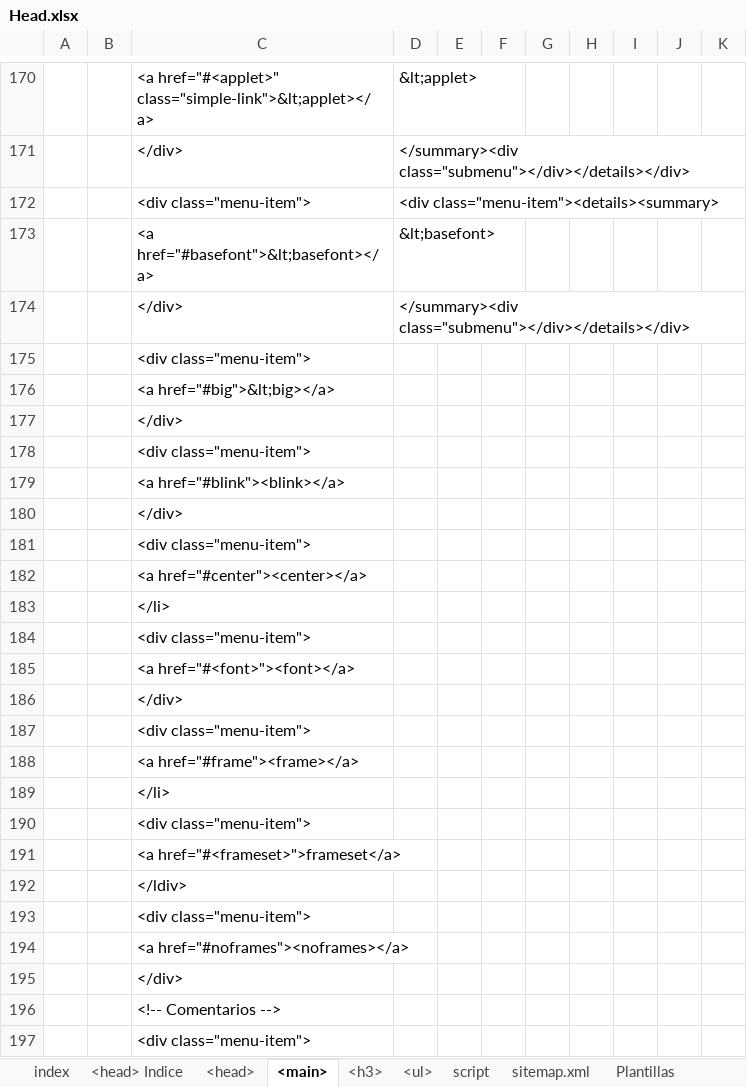
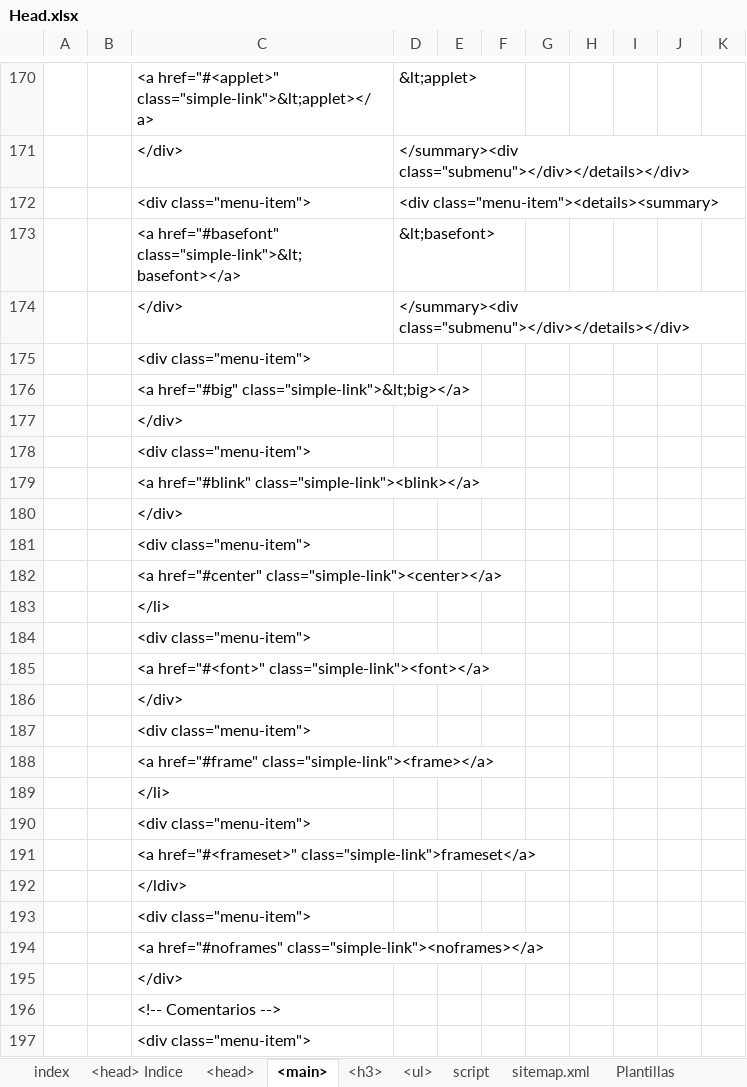
Before and after one commit to eduardoherreraf/PlantillaMiPagina, an Excel workbook: src/Head.xlsx, sheet <main>, drawn as a sheet; only a part is shown, gaps mark what is left out; values as stored, in another font and other column widths than the file's, no borders; conditional formats not drawn; the diff names each change by its address in the sheet, - before the commit and + after, or states it on an @@ line.

```diff
--- a/src/Head.xlsx (sheet <main>)
+++ b/src/Head.xlsx (sheet <main>)
-C173: <a href="#basefont">&lt;basefont></a>
+C173: <a href="#basefont" class="simple-link">&lt;basefont></a>
-C176: <a href="#big">&lt;big></a>
+C176: <a href="#big" class="simple-link">&lt;big></a>
-C179: <a href="#blink"><blink></a>
+C179: <a href="#blink" class="simple-link"><blink></a>
-C182: <a href="#center"><center></a>
+C182: <a href="#center" class="simple-link"><center></a>
-C185: <a href="#<font>"><font></a>
+C185: <a href="#<font>" class="simple-link"><font></a>
-C188: <a href="#frame"><frame></a>
+C188: <a href="#frame" class="simple-link"><frame></a>
-C191: <a href="#<frameset>">frameset</a>
+C191: <a href="#<frameset>" class="simple-link">frameset</a>
-C194: <a href="#noframes"><noframes></a>
+C194: <a href="#noframes" class="simple-link"><noframes></a>
```
Also changed, not shown: 1 other file.
